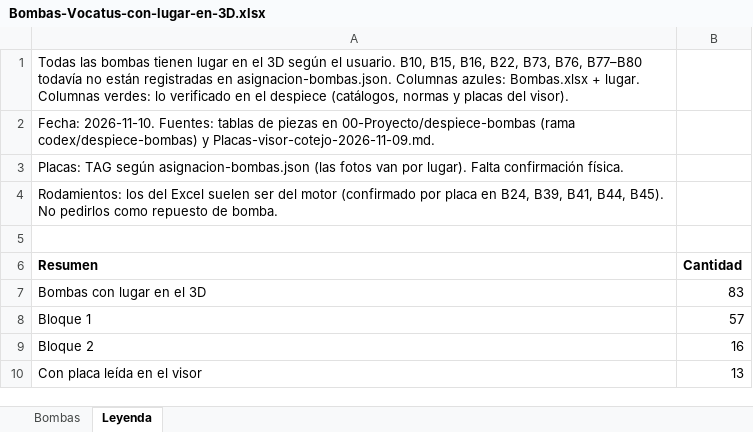
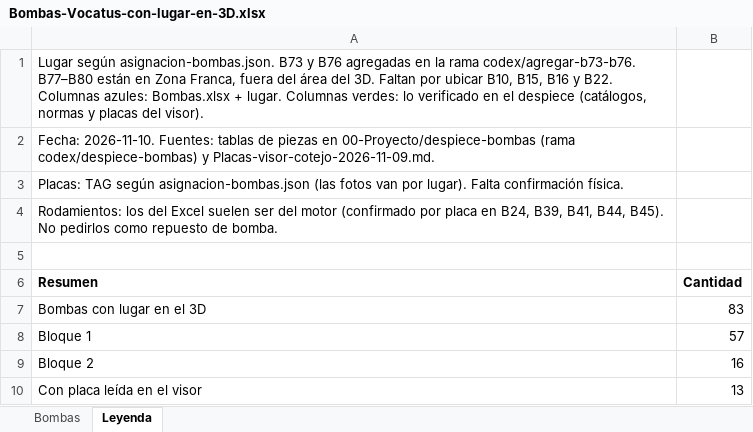
Before and after one commit to Kronnos2006/visor-bombas-el-viejo, an Excel workbook: 00-Proyecto/despiece-bombas/Bombas-Vocatus-con-lugar-en-3D.xlsx, sheet Leyenda, drawn as a sheet; values as stored, in another font and other column widths than the file's, no borders; the diff names each change by its address in the sheet, - before the commit and + after, or states it on an @@ line.

```diff
--- a/00-Proyecto/despiece-bombas/Bombas-Vocatus-con-lugar-en-3D.xlsx (sheet Leyenda)
+++ b/00-Proyecto/despiece-bombas/Bombas-Vocatus-con-lugar-en-3D.xlsx (sheet Leyenda)
-A1 (Resumen): Todas las bombas tienen lugar en el 3D según el usuario. B10, B15, B16, B22, B73, B76, B77–B80 todavía no están registradas en asignacion-bombas.json. Columnas azules:…
+A1 (Resumen): Lugar según asignacion-bombas.json. B73 y B76 agregadas en la rama codex/agregar-b73-b76. B77–B80 están en Zona Franca, fuera del área del 3D. Faltan por ubicar B10, B15, B16 y B22. Columnas azules:…
```
Also changed, not shown: sheet Bombas.
